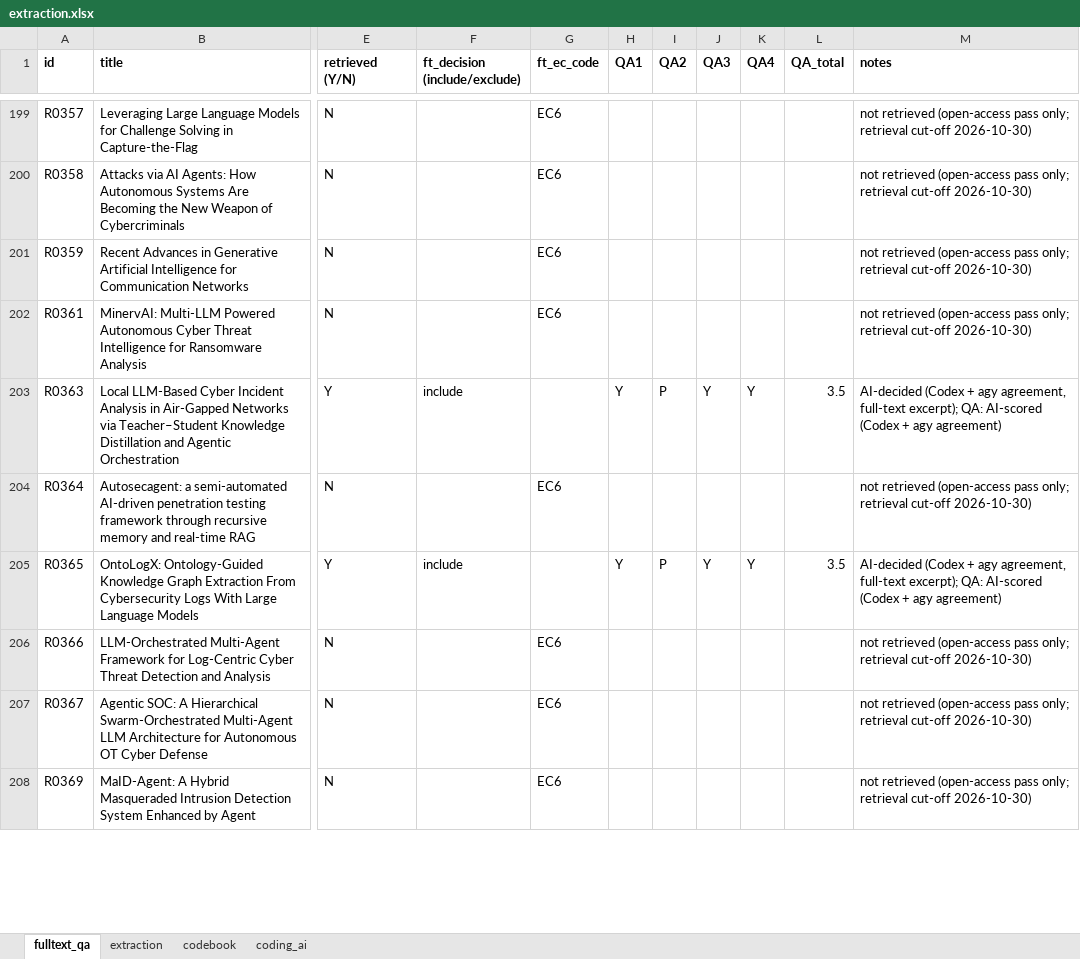
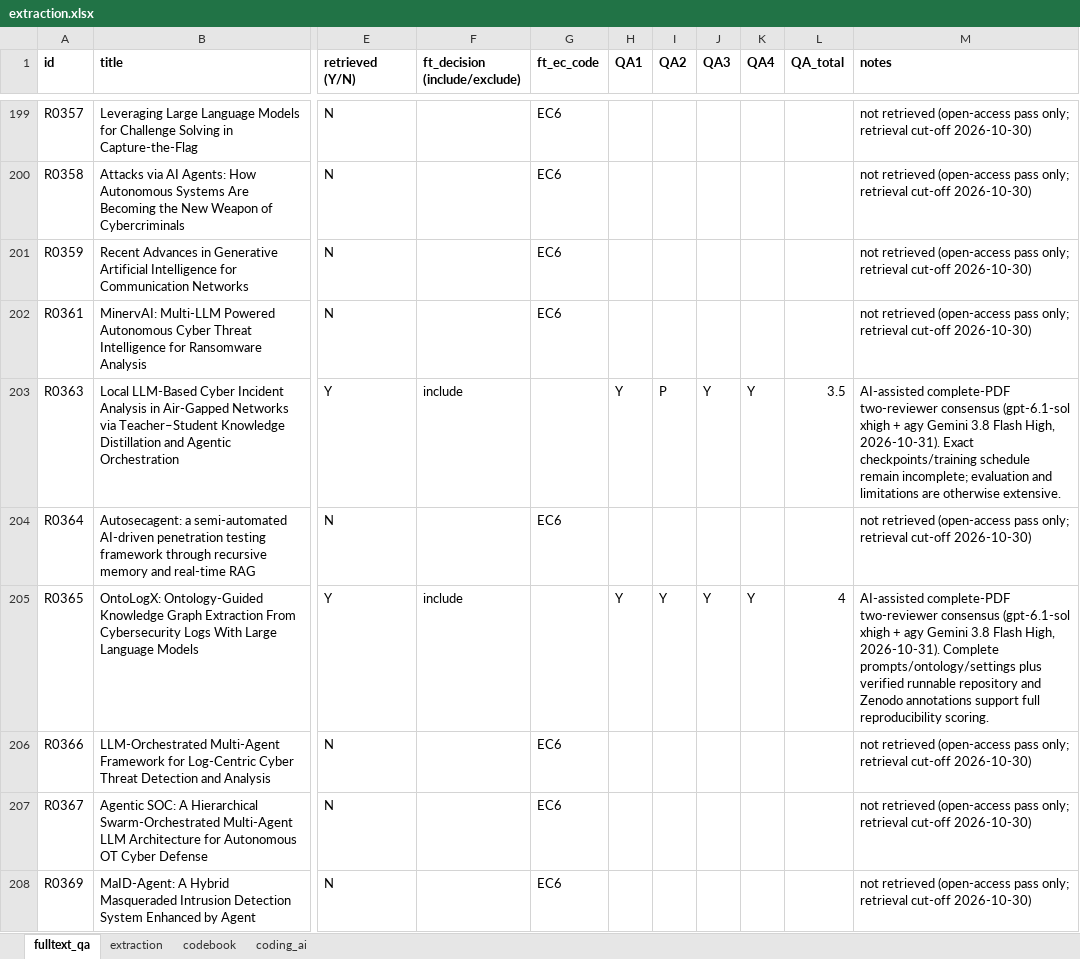
Before and after one commit to RAKamel/SLR, an Excel workbook: data/extraction/extraction.xlsx, sheet fulltext_qa, drawn as a sheet; only a part is shown, gaps mark what is left out; values as stored, in another font and other column widths than the file's, no borders; the diff covers the shown part only; the diff names each change by its address in the sheet, - before the commit and + after, or states it on an @@ line.

```diff
--- a/data/extraction/extraction.xlsx (sheet fulltext_qa)
+++ b/data/extraction/extraction.xlsx (sheet fulltext_qa)
-M203 (notes): AI-decided (Codex + agy agreement, full-text excerpt); QA: AI-scored (Codex + agy agreement)
+M203 (notes): AI-assisted complete-PDF two-reviewer consensus (gpt-6.1-sol xhigh + agy Gemini 3.8 Flash High, 2026-10-31). Exact checkpoints/training schedule remain incomplete; evaluation and limitations are otherwise extensive.
-I205 (QA2): P
+I205 (QA2): Y
-L205 (QA_total): 3.5
+L205 (QA_total): 4
-M205 (notes): AI-decided (Codex + agy agreement, full-text excerpt); QA: AI-scored (Codex + agy agreement)
+M205 (notes): AI-assisted complete-PDF two-reviewer consensus (gpt-6.1-sol xhigh + agy Gemini 3.8 Flash High, 2026-10-31). Complete prompts/ontology/settings plus verified runnable repository and Zenodo annotations support full reproducibility scoring.
```
Also changed, not shown: 3 edited cells elsewhere in this sheet, sheet coding_ai, sheet extraction, 5 other files.
